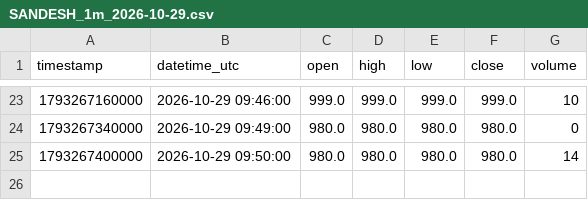
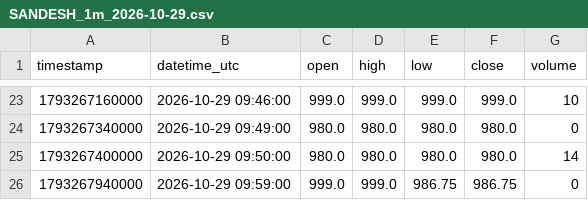
Before and after one commit to parshant65-lang/India-Stocks-2071-2100-Historical-Data, a CSV file: SANDESH/1m/2026/10/SANDESH_1m_2026-10-29.csv, drawn as a sheet; only a part is shown, gaps mark what is left out.

```diff
--- a/SANDESH/1m/2026/10/SANDESH_1m_2026-10-29.csv
+++ b/SANDESH/1m/2026/10/SANDESH_1m_2026-10-29.csv
@@ -25 +25,2 @@ timestamp,datetime_utc,open,high,low,close,volume
 1793267400000,2026-10-29 09:50:00,980.0,980.0,980.0,980.0,14
+1793267940000,2026-10-29 09:59:00,999.0,999.0,986.75,986.75,0
```
Also changed, not shown: SAFARI/1m/2026/10/SAFARI_1m_2026-10-29.csv, SALSTEEL/1m/2026/10/SALSTEEL_1m_2026-10-29.csv, 5 other files.
